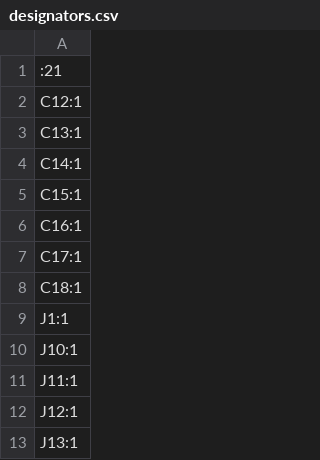
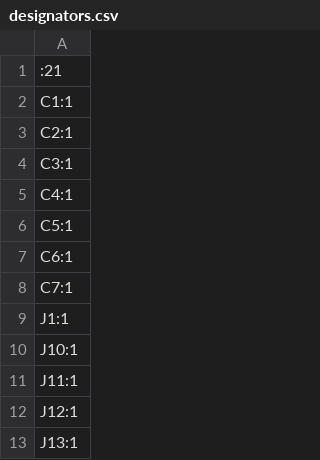
Before and after one commit to Coloc-CORP/gring-go, a CSV file: HARDWARE/Gringo/production/designators.csv, drawn as a sheet; only a part is shown.

```diff
--- a/HARDWARE/Gringo/production/designators.csv
+++ b/HARDWARE/Gringo/production/designators.csv
@@ -1,9 +1,9 @@
 :21
-C12:1
-C13:1
-C14:1
-C15:1
-C16:1
-C17:1
-C18:1
+C1:1
+C2:1
+C3:1
+C4:1
+C5:1
+C6:1
+C7:1
 J1:1
```
Also changed, not shown: HARDWARE/Gringo/production/bom.csv, HARDWARE/Gringo/production/positions.csv, 8 other files.
